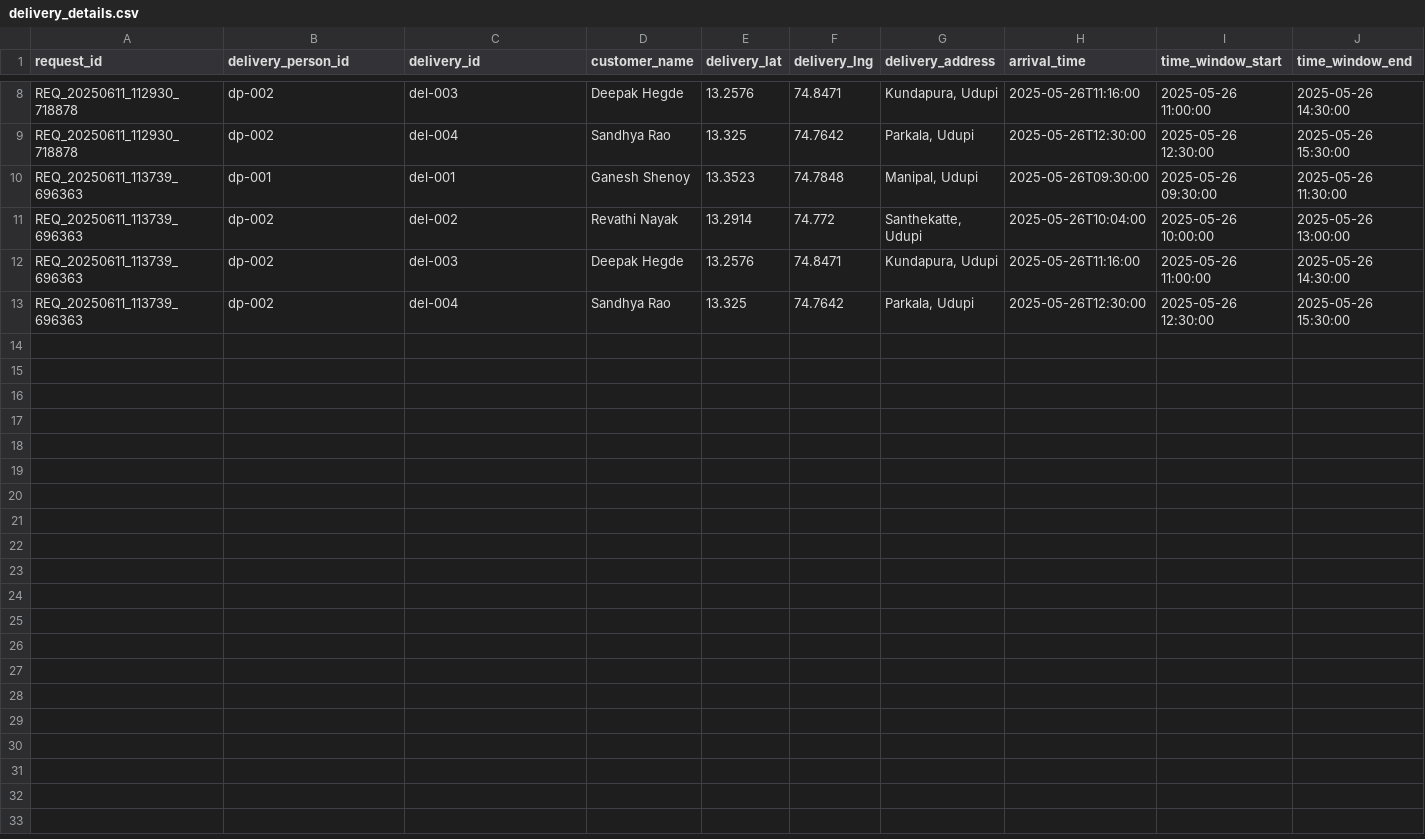
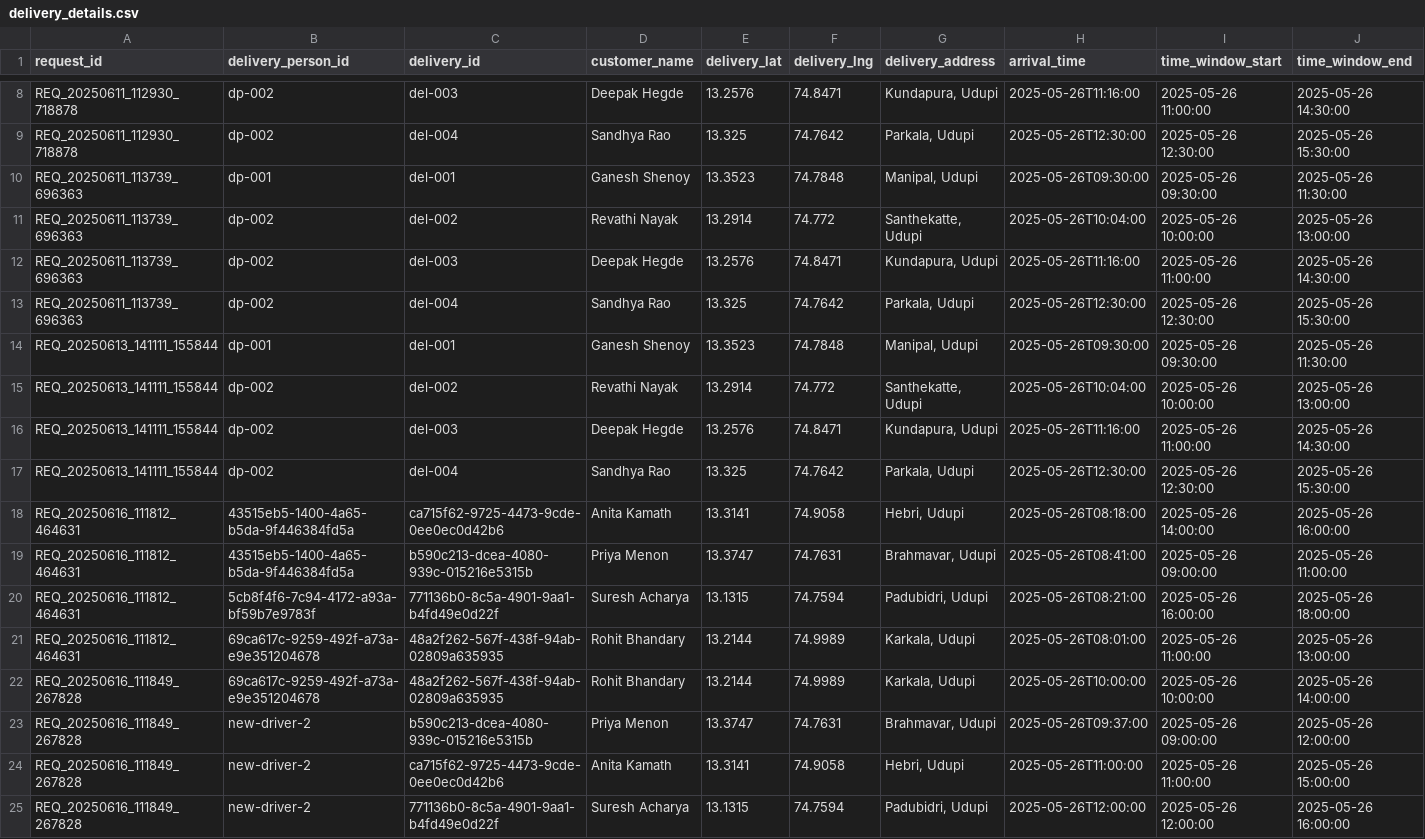
Before and after one commit to Shriya-20/Parcel_Delivery_Optimization, a CSV file: google_or_tools/multi_vehicle_VRPTW/csv_data/delivery_details.csv, drawn as a sheet; only a part is shown, gaps mark what is left out; rows hold the shown columns only; the diff names each change by its address in the sheet, - before the commit and + after, or states it on an @@ line.

Commit message:
fallback to VRP when no sew found using VRPTW(with time windows) done

```diff
--- a/google_or_tools/multi_vehicle_VRPTW/csv_data/delivery_details.csv
+++ b/google_or_tools/multi_vehicle_VRPTW/csv_data/delivery_details.csv
+row 14: REQ_20250613_141111_155844 | dp-001 | del-001 | Ganesh Shenoy | 13.3523 | 74.7848 | Manipal, Udupi | 2025-05-26T09:30:00 | 2025-05-26 09:30:00 | 2025-05-26 11:30:00
+row 15: REQ_20250613_141111_155844 | dp-002 | del-002 | Revathi Nayak | 13.2914 | 74.772 | Santhekatte, Udupi | 2025-05-26T10:04:00 | 2025-05-26 10:00:00 | 2025-05-26 13:00:00
+row 16: REQ_20250613_141111_155844 | dp-002 | del-003 | Deepak Hegde | 13.2576 | 74.8471 | Kundapura, Udupi | 2025-05-26T11:16:00 | 2025-05-26 11:00:00 | 2025-05-26 14:30:00
+row 17: REQ_20250613_141111_155844 | dp-002 | del-004 | Sandhya Rao | 13.325 | 74.7642 | Parkala, Udupi | 2025-05-26T12:30:00 | 2025-05-26 12:30:00 | 2025-05-26 15:30:00
+row 18: REQ_20250616_111812_464631 | 43515eb5-1400-4a65-b5da-9f446384fd5a | ca715f62-9725-4473-9cde-0ee0ec0d42b6 | Anita Kamath | 13.3141 | 74.9058 | Hebri, Udupi | 2025-05-26T08:18:00 | 2025-05-26 14:00:00 | 2025-05-26 16:00:00
+row 19: REQ_20250616_111812_464631 | 43515eb5-1400-4a65-b5da-9f446384fd5a | b590c213-dcea-4080-939c-015216e5315b | Priya Menon | 13.3747 | 74.7631 | Brahmavar, Udupi | 2025-05-26T08:41:00 | 2025-05-26 09:00:00 | 2025-05-26 11:00:00
+row 20: REQ_20250616_111812_464631 | 5cb8f4f6-7c94-4172-a93a-bf59b7e9783f | 771136b0-8c5a-4901-9aa1-b4fd49e0d22f | Suresh Acharya | 13.1315 | 74.7594 | Padubidri, Udupi | 2025-05-26T08:21:00 | 2025-05-26 16:00:00 | 2025-05-26 18:00:00
+row 21: REQ_20250616_111812_464631 | 69ca617c-9259-492f-a73a-e9e351204678 | 48a2f262-567f-438f-94ab-02809a635935 | Rohit Bhandary | 13.2144 | 74.9989 | Karkala, Udupi | 2025-05-26T08:01:00 | 2025-05-26 11:00:00 | 2025-05-26 13:00:00
+row 22: REQ_20250616_111849_267828 | 69ca617c-9259-492f-a73a-e9e351204678 | 48a2f262-567f-438f-94ab-02809a635935 | Rohit Bhandary | 13.2144 | 74.9989 | Karkala, Udupi | 2025-05-26T10:00:00 | 2025-05-26 10:00:00 | 2025-05-26 14:00:00
+row 23: REQ_20250616_111849_267828 | new-driver-2 | b590c213-dcea-4080-939c-015216e5315b | Priya Menon | 13.3747 | 74.7631 | Brahmavar, Udupi | 2025-05-26T09:37:00 | 2025-05-26 09:00:00 | 2025-05-26 12:00:00
+row 24: REQ_20250616_111849_267828 | new-driver-2 | ca715f62-9725-4473-9cde-0ee0ec0d42b6 | Anita Kamath | 13.3141 | 74.9058 | Hebri, Udupi | 2025-05-26T11:00:00 | 2025-05-26 11:00:00 | 2025-05-26 15:00:00
+row 25: REQ_20250616_111849_267828 | new-driver-2 | 771136b0-8c5a-4901-9aa1-b4fd49e0d22f | Suresh Acharya | 13.1315 | 74.7594 | Padubidri, Udupi | 2025-05-26T12:00:00 | 2025-05-26 12:00:00 | 2025-05-26 16:00:00
```
Also changed, not shown: google_or_tools/multi_vehicle_VRPTW/csv_data/delivery_requests.csv, google_or_tools/multi_vehicle_VRPTW/csv_data/delivery_routes.csv, 2 other files.
